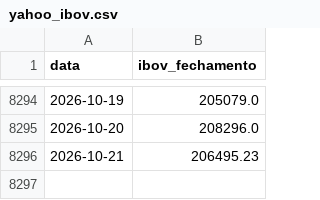
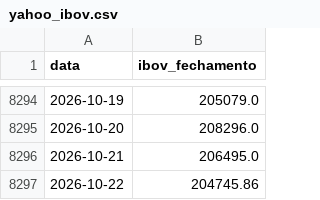
Before and after one commit to PulseDataLabs/PulseWhales, a CSV file: data/yahoo_ibov.csv, drawn as a sheet; only a part is shown, gaps mark what is left out.

```diff
--- a/data/yahoo_ibov.csv
+++ b/data/yahoo_ibov.csv
@@ -8295,2 +8295,3 @@ data,ibov_fechamento
 2026-10-20,208296.0
-2026-10-21,206495.23
+2026-10-21,206495.0
+2026-10-22,204745.86
```
Also changed, not shown: data/b3_fluxo_estrangeiro.csv.
